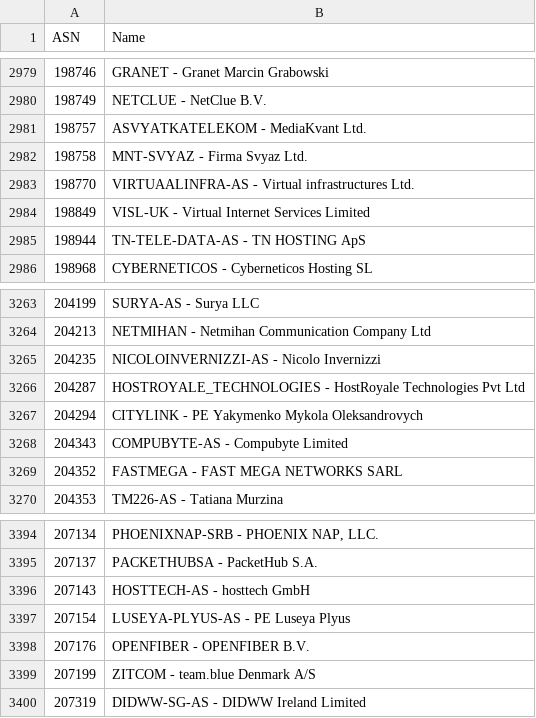
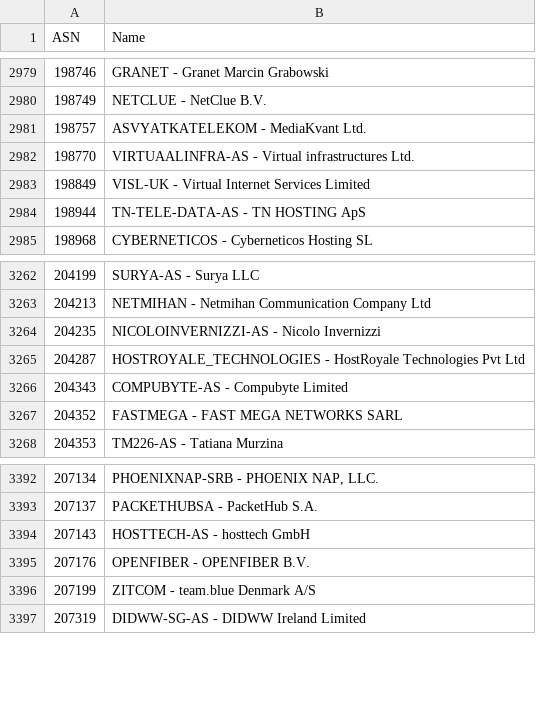
Before and after one commit to Munzy/blackbox, a CSV file: blocks/hosting/hosting.csv, drawn as a sheet; only a part is shown, gaps mark what is left out.

Commit message:
Update from https://github.com/Munzy/blackbox/commit/3b5341e2f1e177862b4bc59c58f2fcba45980414

```diff
--- a/blocks/hosting/hosting.csv
+++ b/blocks/hosting/hosting.csv
@@ -2981,3 +2981,2 @@ ASN,Name
 198757,"ASVYATKATELEKOM - MediaKvant Ltd."
-198758,"MNT-SVYAZ - Firma Svyaz Ltd."
 198770,"VIRTUAALINFRA-AS - Virtual infrastructures Ltd."
@@ -3266,3 +3265,2 @@ ASN,Name
 204287,"HOSTROYALE_TECHNOLOGIES - HostRoyale Technologies Pvt Ltd"
-204294,"CITYLINK - PE Yakymenko Mykola Oleksandrovych"
 204343,"COMPUBYTE-AS - Compubyte Limited"
@@ -3396,3 +3394,2 @@ ASN,Name
 207143,"HOSTTECH-AS - hosttech GmbH"
-207154,"LUSEYA-PLYUS-AS - PE Luseya Plyus"
 207176,"OPENFIBER - OPENFIBER B.V."
```
